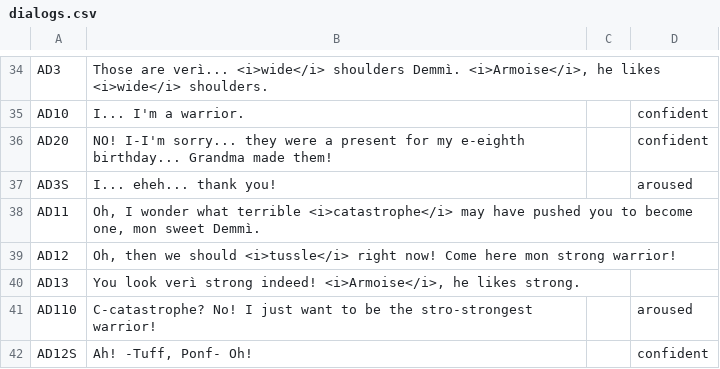
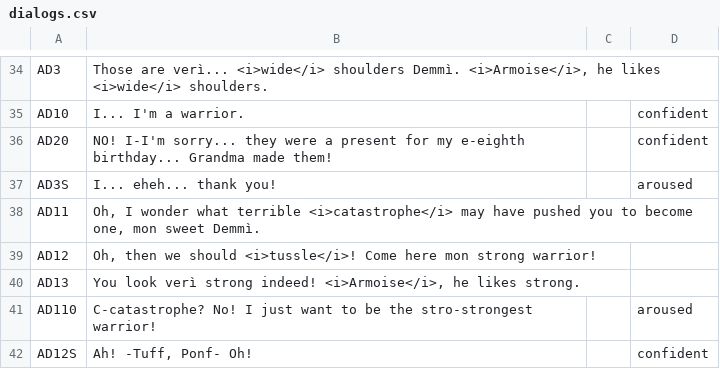
Before and after one commit to Polooo2/ggj2015-berlin, a CSV file: dialogs.csv, drawn as a sheet; only a part is shown, gaps mark what is left out.

```diff
--- a/dialogs.csv
+++ b/dialogs.csv
@@ -38,3 +38,3 @@ AD3S,I... eheh... thank you!,,aroused
 AD11,"Oh, I wonder what terrible <i>catastrophe</i> may have pushed you to become one, mon sweet Demmì.",,
-AD12,"Oh, then we should <i>tussle</i> right now! Come here mon strong warrior!",,
+AD12,"Oh, then we should <i>tussle</i>! Come here mon strong warrior!",,
 AD13,"You look verì strong indeed! <i>Armoise</i>, he likes strong.",,
```
Also changed, not shown: 2 other files.
